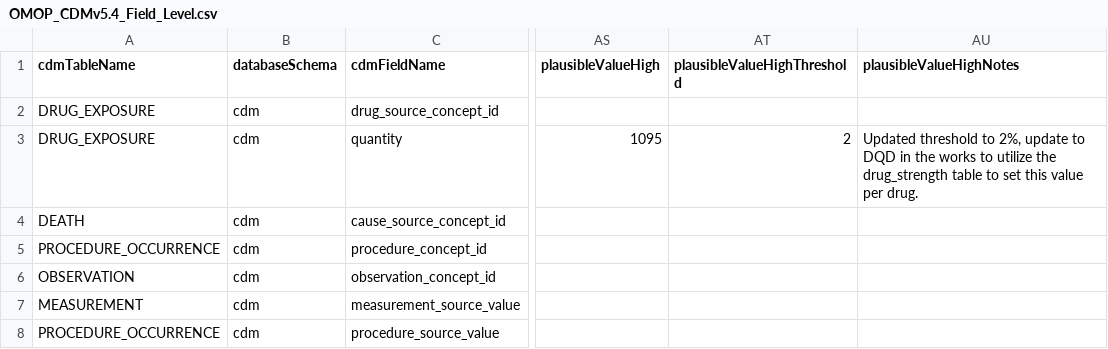
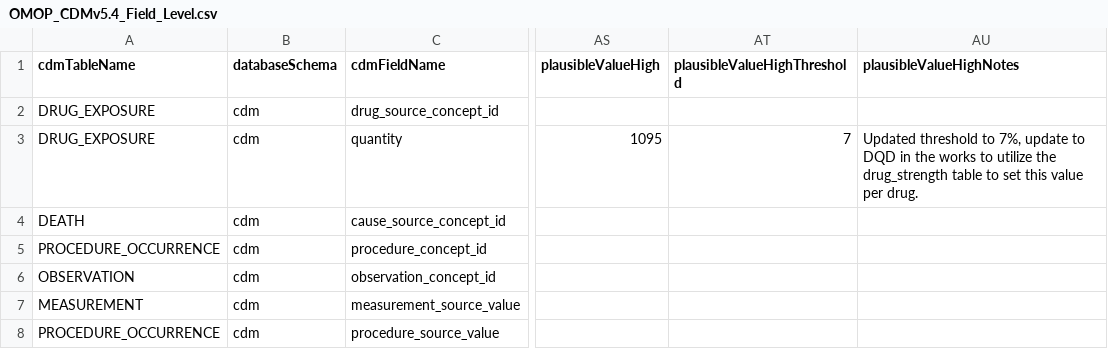
Before and after one commit to OHDSI/ETL-LambdaBuilder, a CSV file: dqd_thresholds/Flatiron_MM/custom/OMOP_CDMv5.4_Field_Level.csv, drawn as a sheet; only a part is shown, gaps mark what is left out; the diff names each change by its address in the sheet, - before the commit and + after, or states it on an @@ line.

Commit message:
Update flatiron quantity threshold

```diff
--- a/dqd_thresholds/Flatiron_MM/custom/OMOP_CDMv5.4_Field_Level.csv
+++ b/dqd_thresholds/Flatiron_MM/custom/OMOP_CDMv5.4_Field_Level.csv
-AT3 (plausibleValueHighThreshold): 2
+AT3 (plausibleValueHighThreshold): 7
-AU3 (plausibleValueHighNotes): …threshold to 2%, update to…
+AU3 (plausibleValueHighNotes): …threshold to 7%, update to…
```
